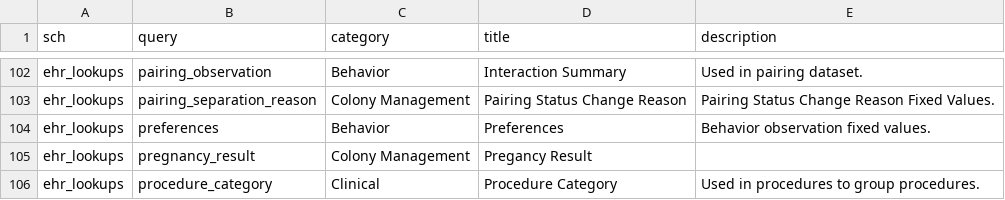
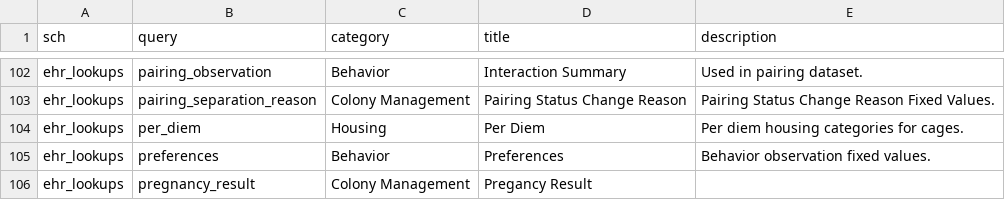
Before and after one commit to LabKey/nbriEHRModules, a TSV file: nbri_ehr/resources/data/editable_lookups.tsv, drawn as a sheet; only a part is shown, gaps mark what is left out; the shorter side is filled out with more unchanged rows.

Commit message:
Add per diem lookup for NBRI cages

```diff
--- a/nbri_ehr/resources/data/editable_lookups.tsv
+++ b/nbri_ehr/resources/data/editable_lookups.tsv
@@ -103,2 +103,3 @@ ehr_lookups	pairing_observation	Behavior	Interaction Summary	Used in pairing dat
 ehr_lookups	pairing_separation_reason	Colony Management	Pairing Status Change Reason	Pairing Status Change Reason Fixed Values.
+ehr_lookups	per_diem	Housing	Per Diem	Per diem housing categories for cages.
 ehr_lookups	preferences	Behavior	Preferences	Behavior observation fixed values.
```
Also changed, not shown: nbri_ehr/resources/data/lookup_sets.tsv, nbri_ehr/resources/data/lookupsManifest.tsv, 3 other files.
